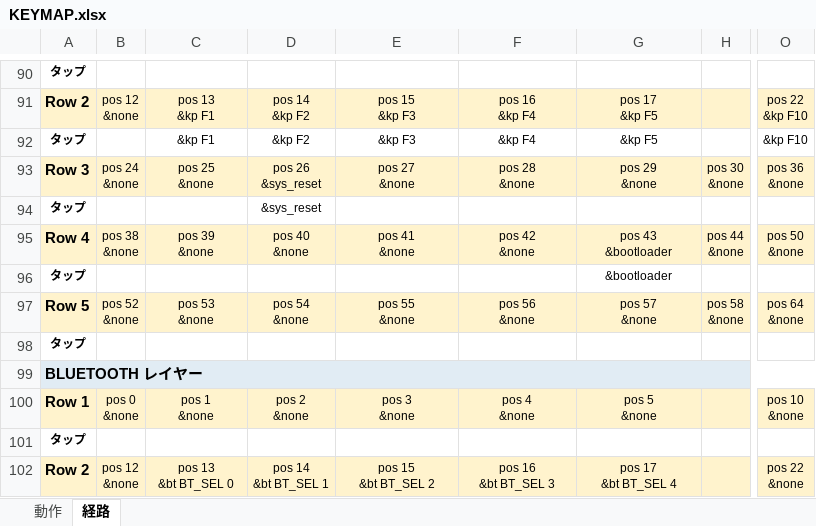
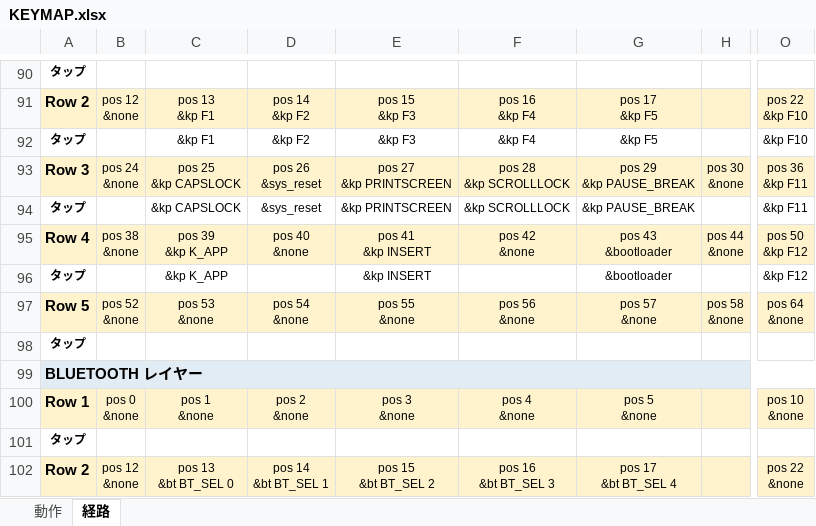
Before and after one commit to ryo-aoki-pc/zmk-keyboard-torabo-tsuki-lp, an Excel workbook: KEYMAP.xlsx, sheet 経路, drawn as a sheet; only a part is shown, gaps mark what is left out; values as stored, in another font and other column widths than the file's, no borders; ↵ is a line break in a cell; the diff names each change by its address in the sheet, - before the commit and + after, or states it on an @@ line.

```diff
--- a/KEYMAP.xlsx (sheet 経路)
+++ b/KEYMAP.xlsx (sheet 経路)
-C93: pos 25 ↵ &none
+C93: pos 25 ↵ &kp CAPSLOCK
-E93: pos 27 ↵ &none
+E93: pos 27 ↵ &kp PRINTSCREEN
-F93: pos 28 ↵ &none
+F93: pos 28 ↵ &kp SCROLLLOCK
-G93: pos 29 ↵ &none
+G93: pos 29 ↵ &kp PAUSE_BREAK
-O93: pos 36 ↵ &none
+O93: pos 36 ↵ &kp F11
-C94: (empty)
+C94: &kp CAPSLOCK
-E94: (empty)
+E94: &kp PRINTSCREEN
-F94: (empty)
+F94: &kp SCROLLLOCK
-G94: (empty)
+G94: &kp PAUSE_BREAK
-O94: (empty)
+O94: &kp F11
-C95: pos 39 ↵ &none
+C95: pos 39 ↵ &kp K_APP
-E95: pos 41 ↵ &none
+E95: pos 41 ↵ &kp INSERT
-O95: pos 50 ↵ &none
+O95: pos 50 ↵ &kp F12
-C96: (empty)
+C96: &kp K_APP
-E96: (empty)
+E96: &kp INSERT
-O96: (empty)
+O96: &kp F12
```
Also changed, not shown: sheet 動作, 1 other file.
